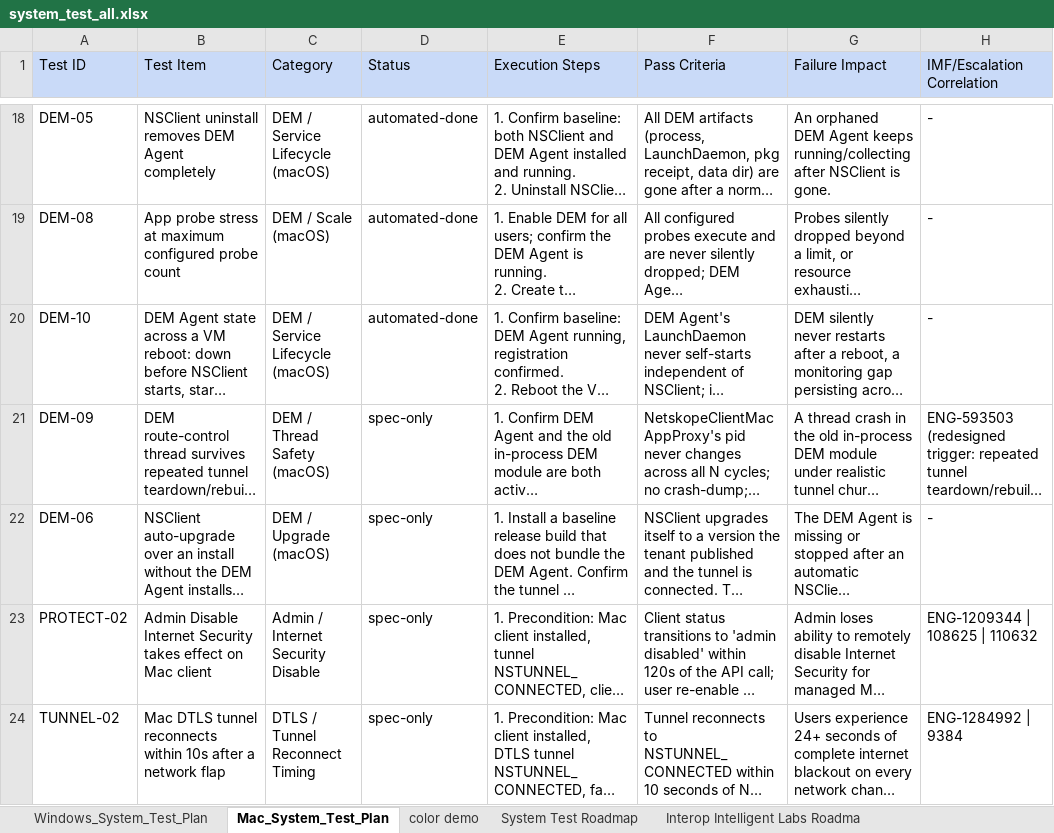
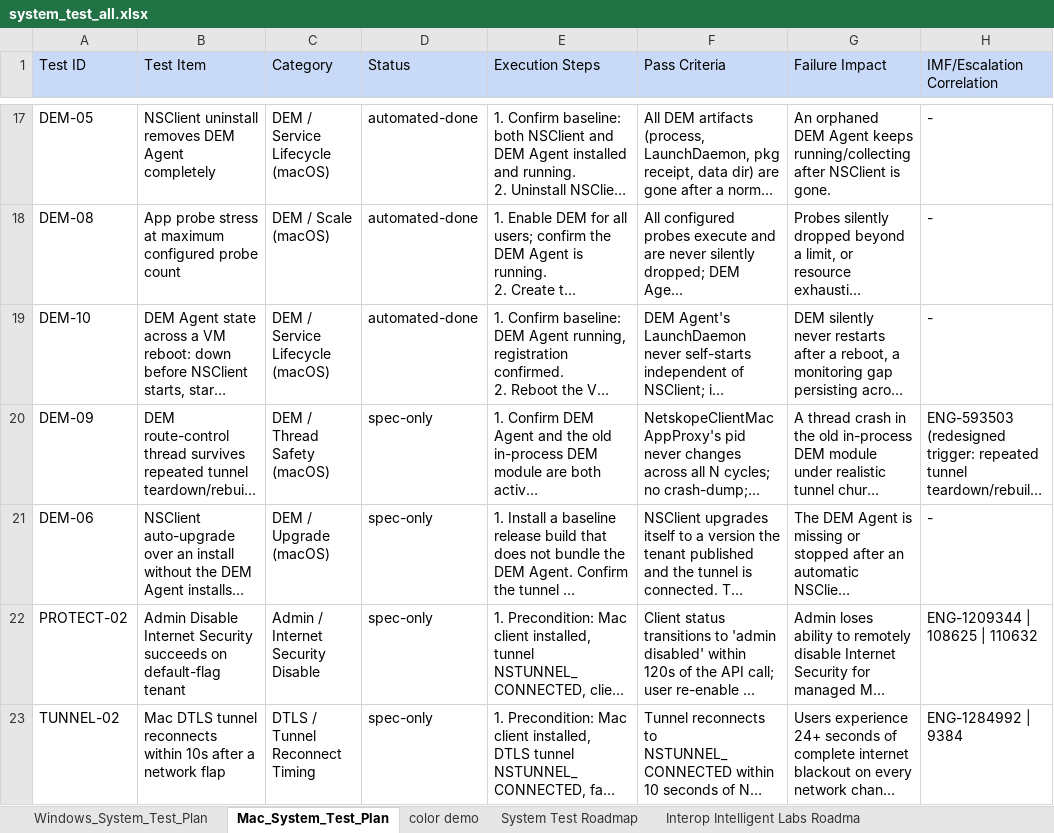
Before and after one commit to ns-acheng/endpoint-system-test-resource, an Excel workbook: regression/system_test_all.xlsx, sheet Mac_System_Test_Plan, drawn as a sheet; only a part is shown, gaps mark what is left out; long unchanged cells end in …; values as stored, in another font and other column widths than the file's, no borders; addresses are those after the commit; the diff covers the shown part only; the diff names each change by its address in the sheet, - before the commit and + after, or states it on an @@ line.

```diff
--- a/regression/system_test_all.xlsx (sheet Mac_System_Test_Plan)
+++ b/regression/system_test_all.xlsx (sheet Mac_System_Test_Plan)
-B22 (Test Item): …Internet Security takes effect on Mac client
+B22 (Test Item): …Internet Security succeeds on default-flag tenant
```
Also changed, not shown: 1 removed row and 1 edited cell elsewhere in this sheet, sheet Windows_System_Test_Plan.
